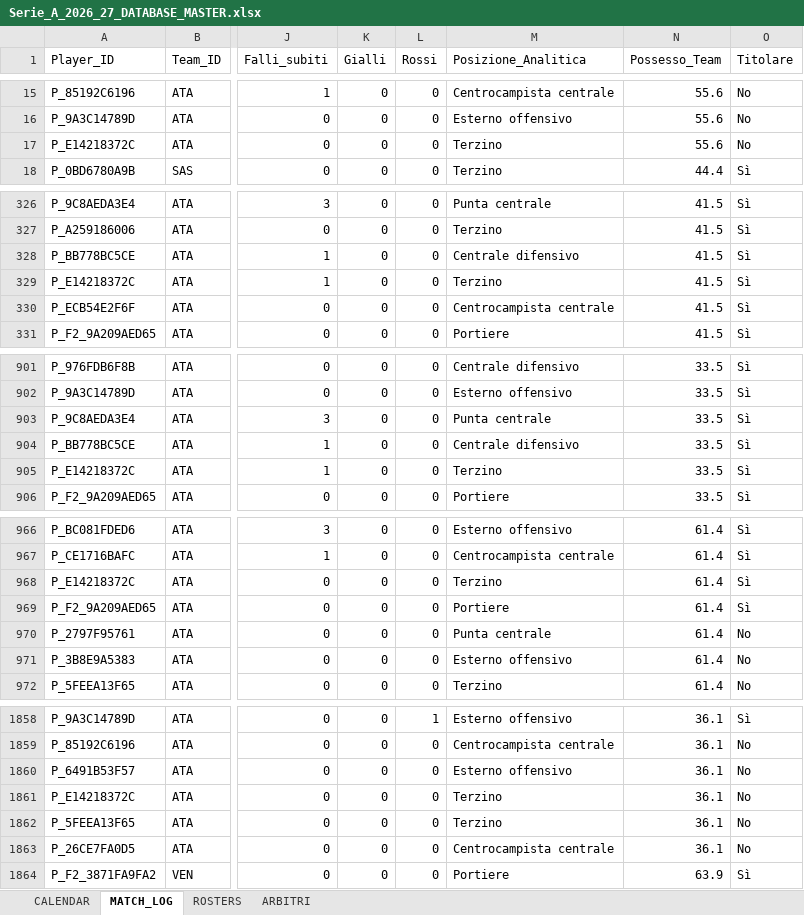
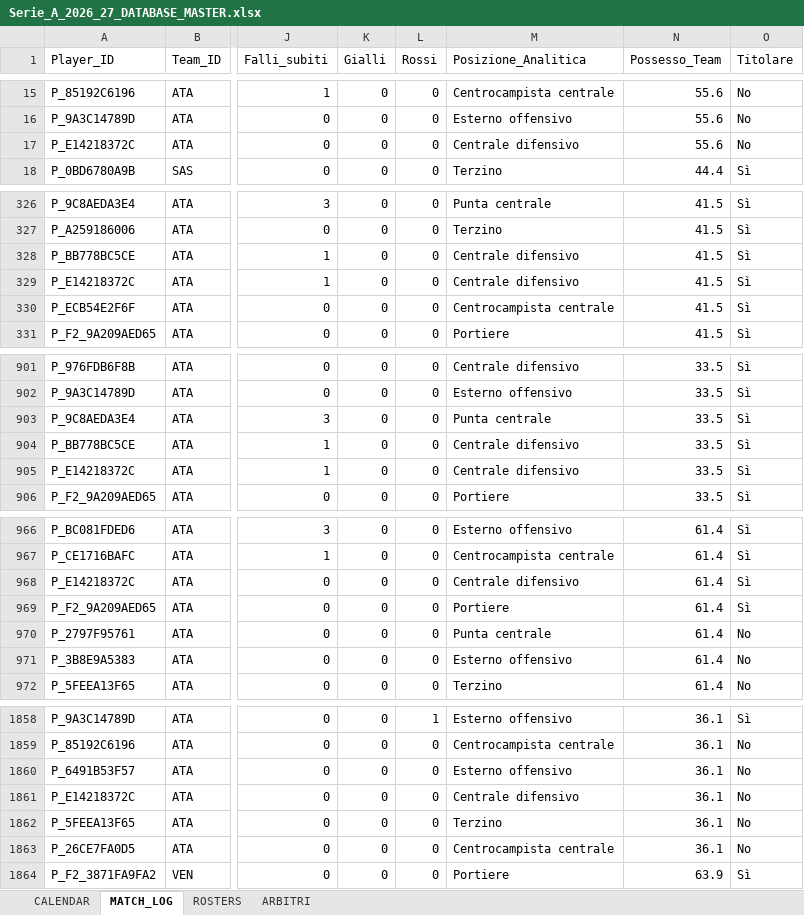
Before and after one commit to desantism505-lang/serie-a-tool, an Excel workbook: Serie_A_2026_27_DATABASE_MASTER.xlsx, sheet MATCH_LOG, drawn as a sheet; only a part is shown, gaps mark what is left out; values as stored, in another font and other column widths than the file's, no borders; the diff covers the shown part only; the diff names each change by its address in the sheet, - before the commit and + after, or states it on an @@ line.

```diff
--- a/Serie_A_2026_27_DATABASE_MASTER.xlsx (sheet MATCH_LOG)
+++ b/Serie_A_2026_27_DATABASE_MASTER.xlsx (sheet MATCH_LOG)
-M17 (Posizione_Analitica): Terzino
+M17 (Posizione_Analitica): Centrale difensivo
-M329 (Posizione_Analitica): Terzino
+M329 (Posizione_Analitica): Centrale difensivo
-M905 (Posizione_Analitica): Terzino
+M905 (Posizione_Analitica): Centrale difensivo
-M968 (Posizione_Analitica): Terzino
+M968 (Posizione_Analitica): Centrale difensivo
-M1861 (Posizione_Analitica): Terzino
+M1861 (Posizione_Analitica): Centrale difensivo
```
Also changed, not shown: 3 edited cells elsewhere in this sheet, sheet ROSTERS, 1 other file.
